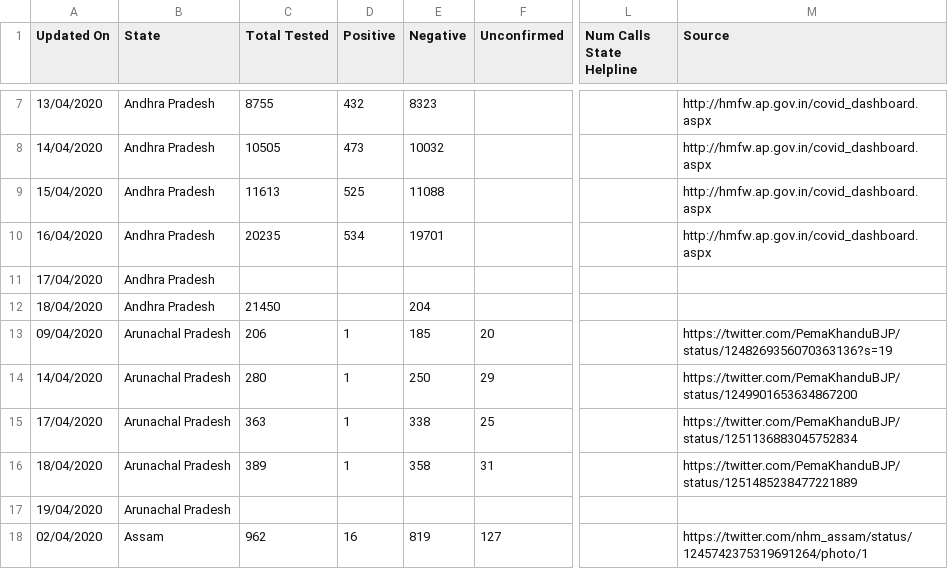
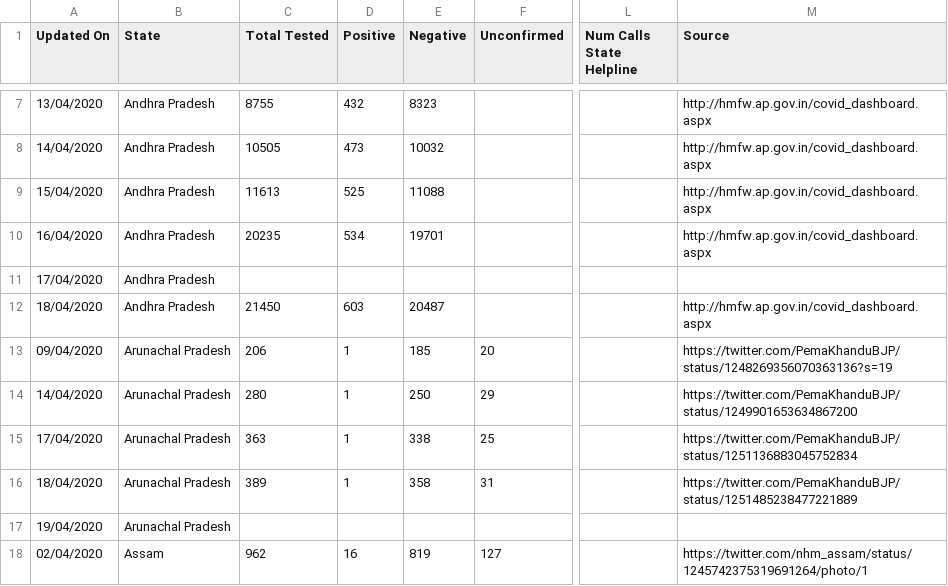
Before and after one commit to shuklaayush/api, a CSV file: csv/2020-04-18/statewise_tested_numbers_data.csv, drawn as a sheet; only a part is shown, gaps mark what is left out; the diff names each change by its address in the sheet, - before the commit and + after, or states it on an @@ line.

Commit message:
data updated on - Sat Apr 18 15:34:30 UTC 2020

```diff
--- a/csv/2020-04-18/statewise_tested_numbers_data.csv
+++ b/csv/2020-04-18/statewise_tested_numbers_data.csv
-D12 (Positive): (empty)
+D12 (Positive): 603
-E12 (Negative): 204
+E12 (Negative): 20487
-M12 (Source): (empty)
+M12 (Source): http://hmfw.ap.gov.in/covid_dashboard.aspx
```
Also changed, not shown: csv/2020-04-18/state_wise.csv, csv/latest/state_wise.csv, 7 other files.
